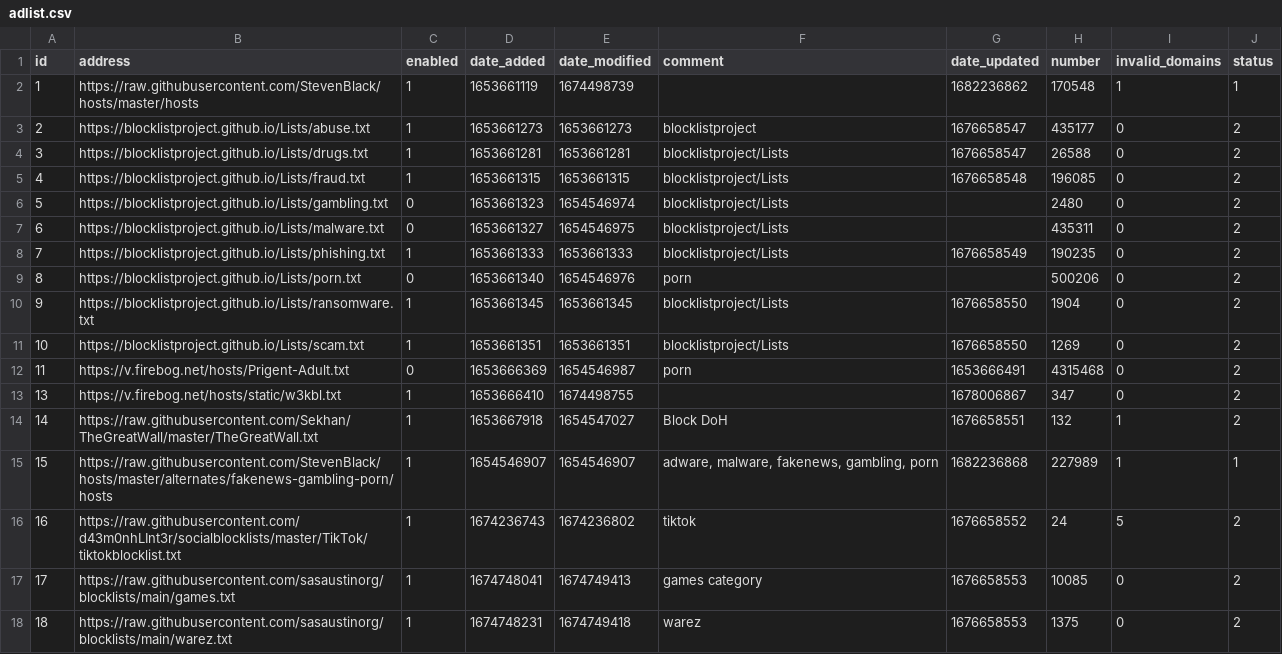
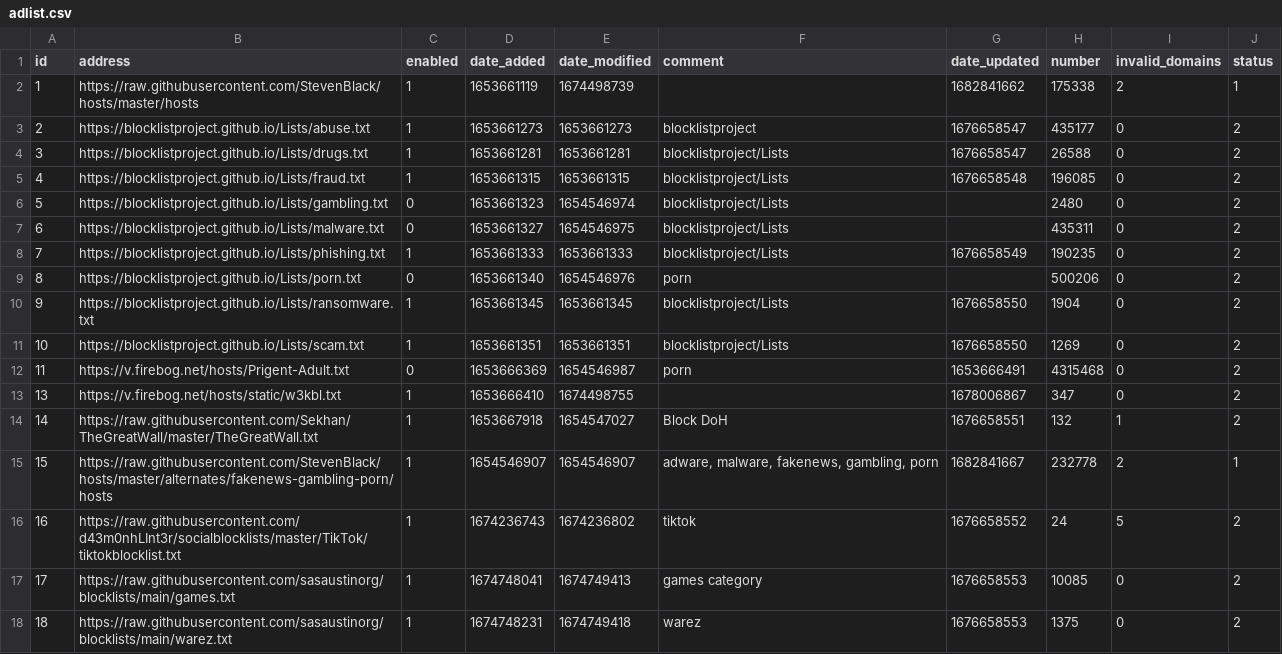
Before and after one commit to sasaustinorg/my-pihole-lists, a CSV file: adlist.csv, drawn as a sheet.

Commit message:
Updated April 30, 2023  7:00AM

```diff
--- a/adlist.csv
+++ b/adlist.csv
@@ -1,3 +1,3 @@
 id,address,enabled,date_added,date_modified,comment,date_updated,number,invalid_domains,status
-1,https://raw.githubusercontent.com/StevenBlack/hosts/master/hosts,1,1653661119,1674498739,,1682236862,170548,1,1
+1,https://raw.githubusercontent.com/StevenBlack/hosts/master/hosts,1,1653661119,1674498739,,1682841662,175338,2,1
 2,https://blocklistproject.github.io/Lists/abuse.txt,1,1653661273,1653661273,blocklistproject,1676658547,435177,0,2
@@ -14,3 +14,3 @@ id,address,enabled,date_added,date_modified,comment,date_updated,number,invalid_
 14,https://raw.githubusercontent.com/Sekhan/TheGreatWall/master/TheGreatWall.txt,1,1653667918,1654547027,"Block DoH",1676658551,132,1,2
-15,https://raw.githubusercontent.com/StevenBlack/hosts/master/alternates/fakenews-gambling-porn/hosts,1,1654546907,1654546907,"adware, malware, fakenews, gambling, porn",1682236868,227989,1,1
+15,https://raw.githubusercontent.com/StevenBlack/hosts/master/alternates/fakenews-gambling-porn/hosts,1,1654546907,1654546907,"adware, malware, fakenews, gambling, porn",1682841667,232778,2,1
 16,https://raw.githubusercontent.com/d43m0nhLInt3r/socialblocklists/master/TikTok/tiktokblocklist.txt,1,1674236743,1674236802,tiktok,1676658552,24,5,2
```
